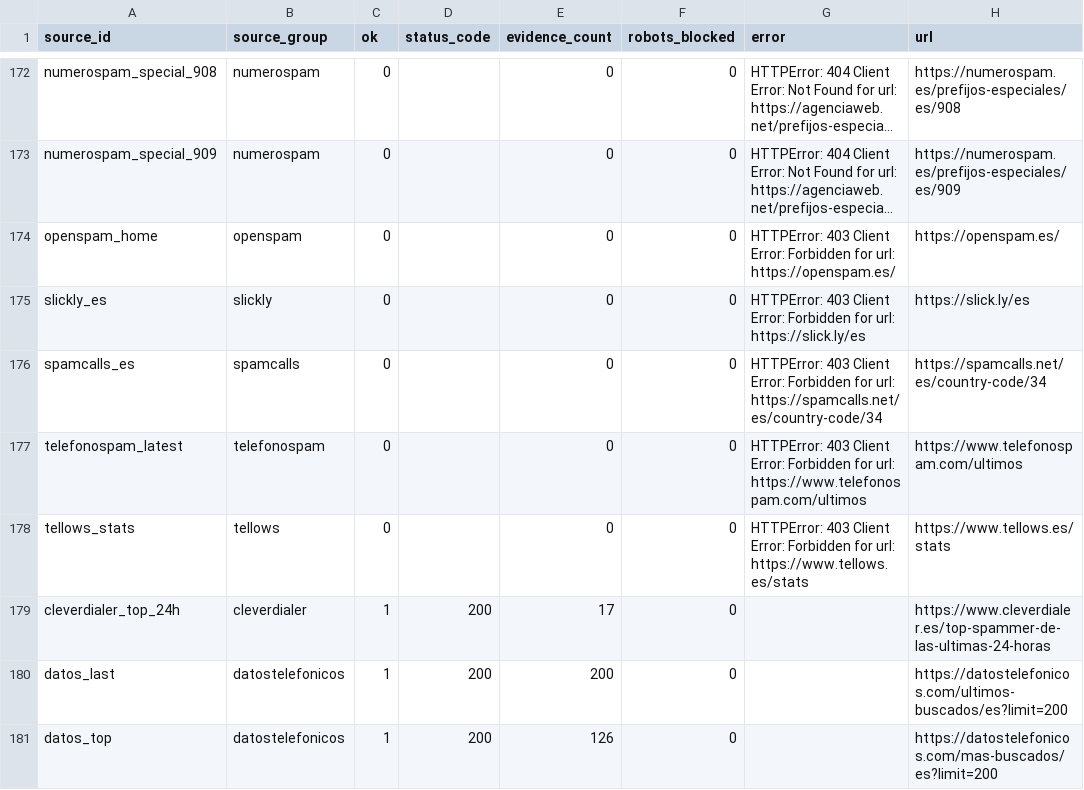
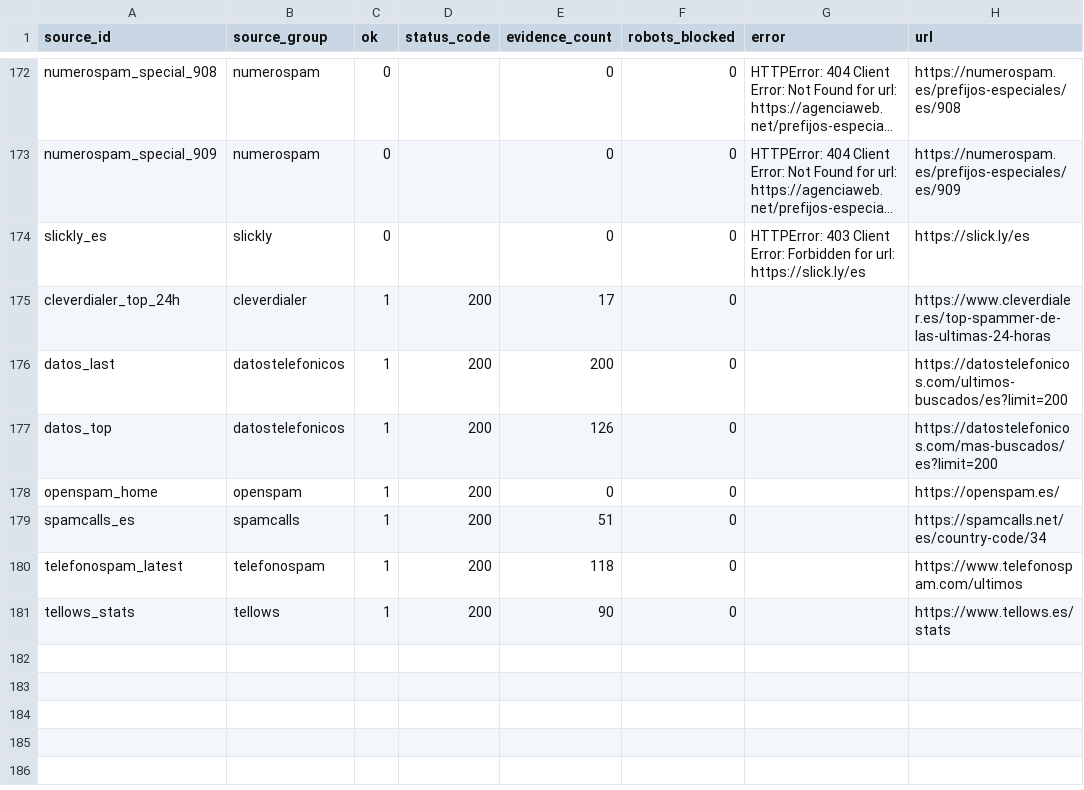
Before and after one commit to Esetot/spamguard-es, a CSV file: data/source_health.csv, drawn as a sheet; only a part is shown, gaps mark what is left out; long unchanged cells end in …; removed rows and columns are numbered as before the commit, all else as after; the diff names each change by its address in the sheet, - before the commit and + after, or states it on an @@ line.

```diff
--- a/data/source_health.csv
+++ b/data/source_health.csv
-row 174: openspam_home | openspam | 0 |  | 0 | 0 | HTTPError: 403 Client Error: Forbidden for url: https://openspam.es/ | https://openspam.es/
-row 176: spamcalls_es | spamcalls | 0 |  | 0 | 0 | HTTPError: 403 Client Error: Forbidden for url: https://spamcalls.net/es/country-code/34 | https://spamcalls.net/es/country-code/34
-row 177: telefonospam_latest | telefonospam | 0 |  | 0 | 0 | HTTPError: 403 Client Error: Forbidden for url: https://www.telefonospam.com/ultimos | https://www.telefonospam.com/ultimos
-row 178: tellows_stats | tellows | 0 |  | 0 | 0 | HTTPError: 403 Client Error: Forbidden for url: https://www.tellows.es/stats | https://www.tellows.es/stats
+row 178: openspam_home | openspam | 1 | 200 | 0 | 0 |  | https://openspam.es/
+row 179: spamcalls_es | spamcalls | 1 | 200 | 51 | 0 |  | https://spamcalls.net/es/country-code/34
+row 180: telefonospam_latest | telefonospam | 1 | 200 | 118 | 0 |  | https://www.telefonospam.com/ultimos
+row 181: tellows_stats | tellows | 1 | 200 | 90 | 0 |  | https://www.tellows.es/stats
```
Also changed, not shown: 10 other files.
